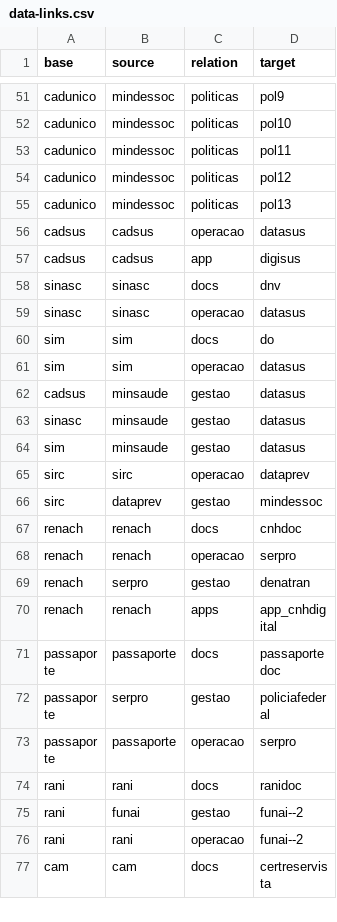
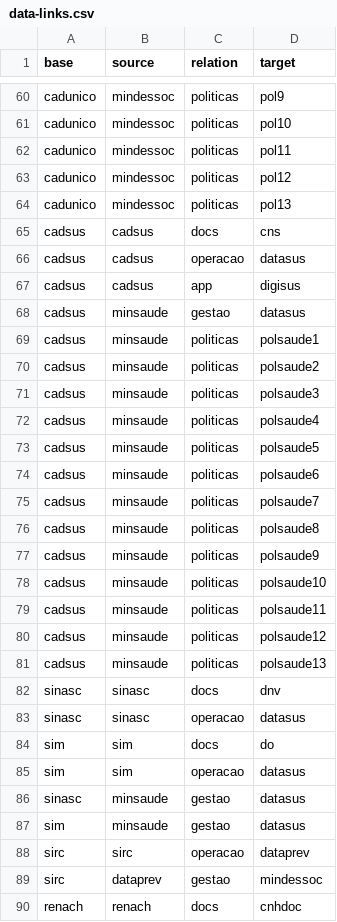
Before and after one commit to itsriodejaneiro/mapa-da-informacao, a CSV file: data/data-links.csv, drawn as a sheet; only a part is shown, gaps mark what is left out; the shorter side is filled out with more unchanged rows; the diff covers the shown part only.

```diff
--- a/data/data-links.csv
+++ b/data/data-links.csv
@@ -55,4 +64,19 @@ cadunico,mindessoc,politicas,pol12
 cadunico,mindessoc,politicas,pol13
+cadsus,cadsus,docs,cns
 cadsus,cadsus,operacao,datasus
 cadsus,cadsus,app,digisus
+cadsus,minsaude,gestao,datasus
+cadsus,minsaude,politicas,polsaude1
+cadsus,minsaude,politicas,polsaude2
+cadsus,minsaude,politicas,polsaude3
+cadsus,minsaude,politicas,polsaude4
+cadsus,minsaude,politicas,polsaude5
+cadsus,minsaude,politicas,polsaude6
+cadsus,minsaude,politicas,polsaude7
+cadsus,minsaude,politicas,polsaude8
+cadsus,minsaude,politicas,polsaude9
+cadsus,minsaude,politicas,polsaude10
+cadsus,minsaude,politicas,polsaude11
+cadsus,minsaude,politicas,polsaude12
+cadsus,minsaude,politicas,polsaude13
 sinasc,sinasc,docs,dnv
@@ -61,3 +85,2 @@ sim,sim,docs,do
 sim,sim,operacao,datasus
-cadsus,minsaude,gestao,datasus
 sinasc,minsaude,gestao,datasus
```
Also changed, not shown: 28 added rows, 2 removed rows and 2 edited cells elsewhere in this file, data/data-nodes.csv, 53 other files.
